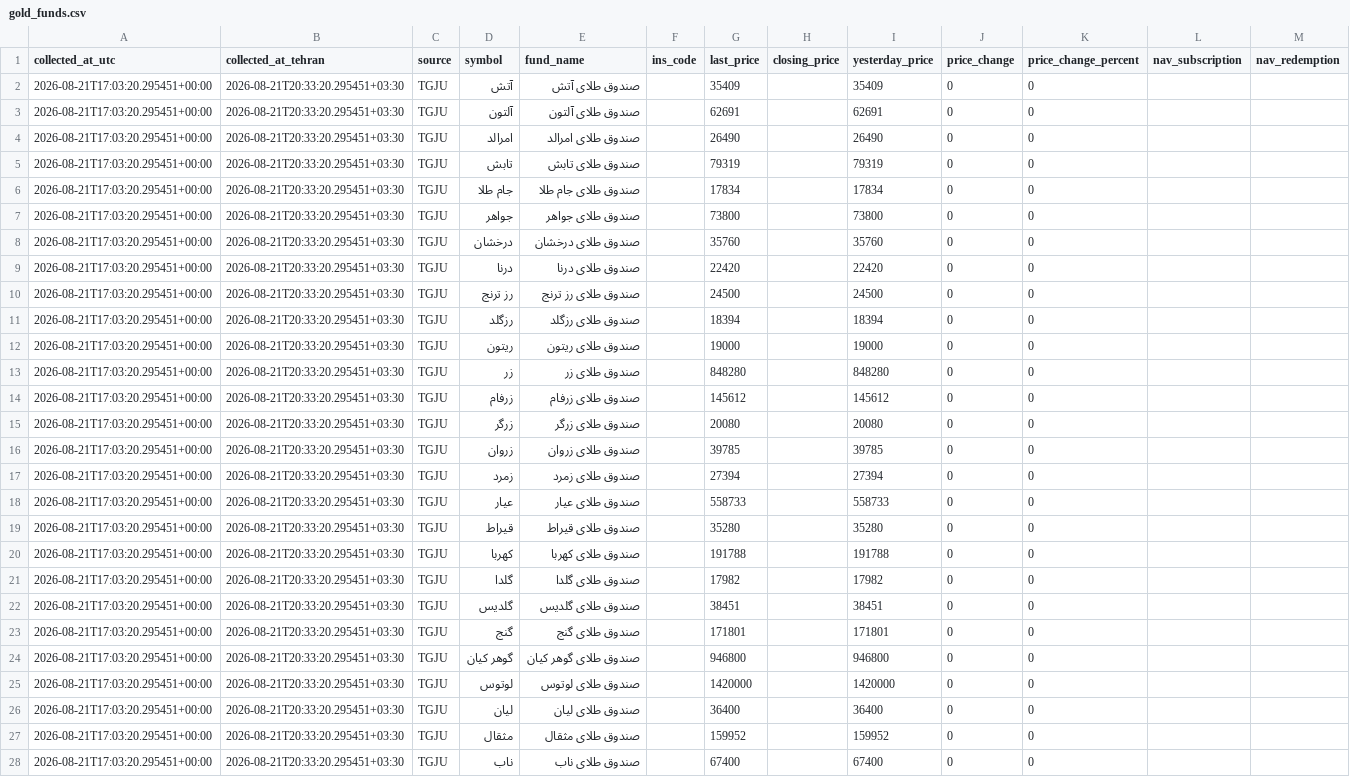
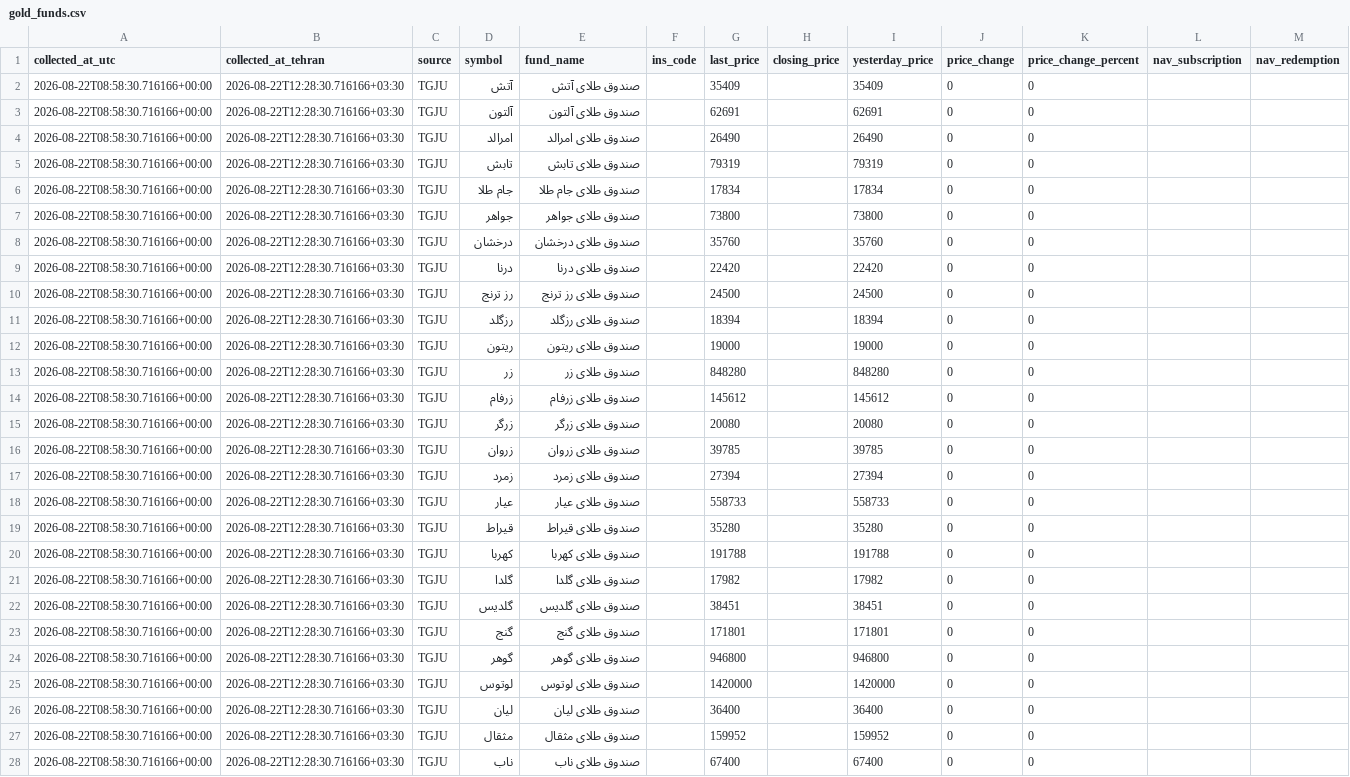
Before and after one commit to mahdi-price-monitor/price-monitor, a CSV file: data/gold_funds.csv, drawn as a sheet; only a part is shown; the diff covers the shown part only; the diff names each change by its address in the sheet, - before the commit and + after, or states it on an @@ line.

```diff
--- a/data/gold_funds.csv
+++ b/data/gold_funds.csv
-A2:A28 (collected_at_utc): 2026-08-21T17:03:20.295451+00:00
+A2:A28 (collected_at_utc): 2026-08-22T08:58:30.716166+00:00
-B2:B28 (collected_at_tehran): 2026-08-21T20:33:20.295451+03:30
+B2:B28 (collected_at_tehran): 2026-08-22T12:28:30.716166+03:30
-D24 (symbol): گوهر کیان
+D24 (symbol): گوهر
-E24 (fund_name): صندوق طلای گوهر کیان
+E24 (fund_name): صندوق طلای گوهر
```
Also changed, not shown: 12 edited cells elsewhere in this file, data/gold_funds_history.csv, data/history.csv, 1 other file.
